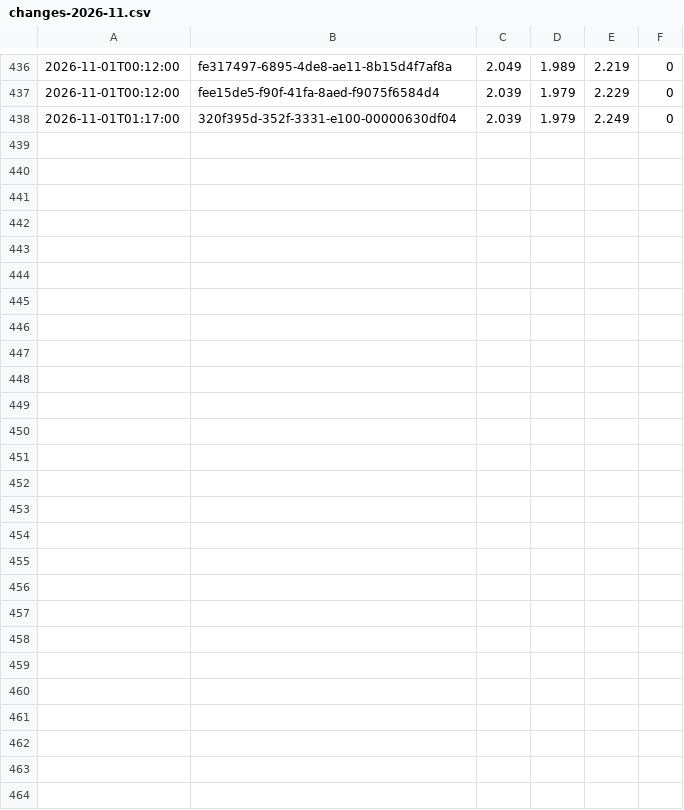
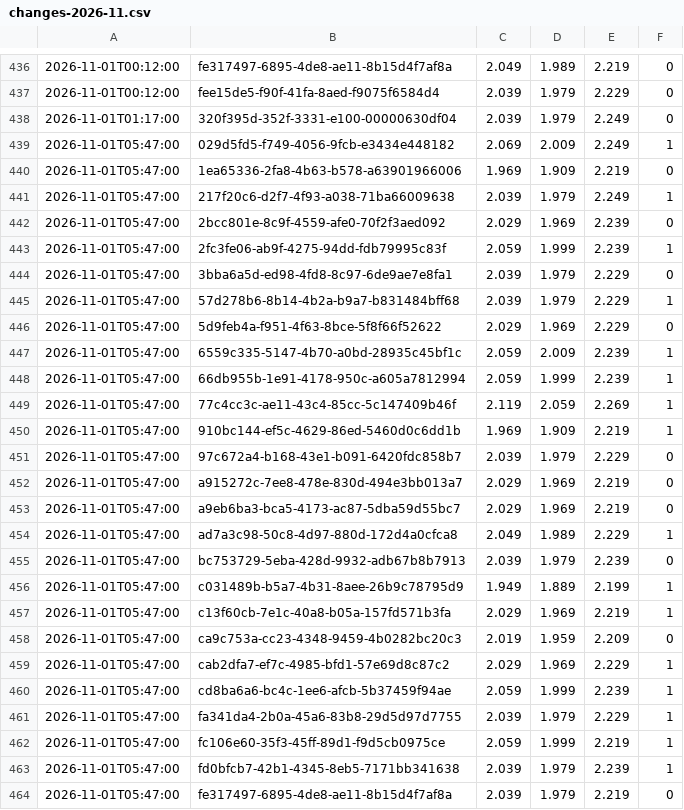
Before and after one commit to KapahutE/tankpreise, a CSV file: data/changes-2026-11.csv, drawn as a sheet; only a part is shown, gaps mark what is left out; the diff names each change by its address in the sheet, - before the commit and + after, or states it on an @@ line.

```diff
--- a/data/changes-2026-11.csv
+++ b/data/changes-2026-11.csv
+row 439: 2026-11-01T05:47:00 | 029d5fd5-f749-4056-9fcb-e3434e448182 | 2.069 | 2.009 | 2.249 | 1
+row 440: 2026-11-01T05:47:00 | 1ea65336-2fa8-4b63-b578-a63901966006 | 1.969 | 1.909 | 2.219 | 0
+row 441: 2026-11-01T05:47:00 | 217f20c6-d2f7-4f93-a038-71ba66009638 | 2.039 | 1.979 | 2.249 | 1
+row 442: 2026-11-01T05:47:00 | 2bcc801e-8c9f-4559-afe0-70f2f3aed092 | 2.029 | 1.969 | 2.239 | 0
+row 443: 2026-11-01T05:47:00 | 2fc3fe06-ab9f-4275-94dd-fdb79995c83f | 2.059 | 1.999 | 2.239 | 1
+row 444: 2026-11-01T05:47:00 | 3bba6a5d-ed98-4fd8-8c97-6de9ae7e8fa1 | 2.039 | 1.979 | 2.229 | 0
+row 445: 2026-11-01T05:47:00 | 57d278b6-8b14-4b2a-b9a7-b831484bff68 | 2.039 | 1.979 | 2.229 | 1
+row 446: 2026-11-01T05:47:00 | 5d9feb4a-f951-4f63-8bce-5f8f66f52622 | 2.029 | 1.969 | 2.229 | 0
+row 447: 2026-11-01T05:47:00 | 6559c335-5147-4b70-a0bd-28935c45bf1c | 2.059 | 2.009 | 2.239 | 1
+row 448: 2026-11-01T05:47:00 | 66db955b-1e91-4178-950c-a605a7812994 | 2.059 | 1.999 | 2.239 | 1
+row 449: 2026-11-01T05:47:00 | 77c4cc3c-ae11-43c4-85cc-5c147409b46f | 2.119 | 2.059 | 2.269 | 1
+row 450: 2026-11-01T05:47:00 | 910bc144-ef5c-4629-86ed-5460d0c6dd1b | 1.969 | 1.909 | 2.219 | 1
+row 451: 2026-11-01T05:47:00 | 97c672a4-b168-43e1-b091-6420fdc858b7 | 2.039 | 1.979 | 2.229 | 0
+row 452: 2026-11-01T05:47:00 | a915272c-7ee8-478e-830d-494e3bb013a7 | 2.029 | 1.969 | 2.219 | 0
+row 453: 2026-11-01T05:47:00 | a9eb6ba3-bca5-4173-ac87-5dba59d55bc7 | 2.029 | 1.969 | 2.219 | 0
+row 454: 2026-11-01T05:47:00 | ad7a3c98-50c8-4d97-880d-172d4a0cfca8 | 2.049 | 1.989 | 2.229 | 1
+row 455: 2026-11-01T05:47:00 | bc753729-5eba-428d-9932-adb67b8b7913 | 2.039 | 1.979 | 2.239 | 0
+row 456: 2026-11-01T05:47:00 | c031489b-b5a7-4b31-8aee-26b9c78795d9 | 1.949 | 1.889 | 2.199 | 1
+row 457: 2026-11-01T05:47:00 | c13f60cb-7e1c-40a8-b05a-157fd571b3fa | 2.029 | 1.969 | 2.219 | 1
+row 458: 2026-11-01T05:47:00 | ca9c753a-cc23-4348-9459-4b0282bc20c3 | 2.019 | 1.959 | 2.209 | 0
+row 459: 2026-11-01T05:47:00 | cab2dfa7-ef7c-4985-bfd1-57e69d8c87c2 | 2.029 | 1.969 | 2.229 | 1
+row 460: 2026-11-01T05:47:00 | cd8ba6a6-bc4c-1ee6-afcb-5b37459f94ae | 2.059 | 1.999 | 2.239 | 1
+row 461: 2026-11-01T05:47:00 | fa341da4-2b0a-45a6-83b8-29d5d97d7755 | 2.039 | 1.979 | 2.229 | 1
+row 462: 2026-11-01T05:47:00 | fc106e60-35f3-45ff-89d1-f9d5cb0975ce | 2.059 | 1.999 | 2.219 | 1
+row 463: 2026-11-01T05:47:00 | fd0bfcb7-42b1-4345-8eb5-7171bb341638 | 2.039 | 1.979 | 2.239 | 1
+row 464: 2026-11-01T05:47:00 | fe317497-6895-4de8-ae11-8b15d4f7af8a | 2.039 | 1.979 | 2.219 | 0
```
Also changed, not shown: 4 other files.
